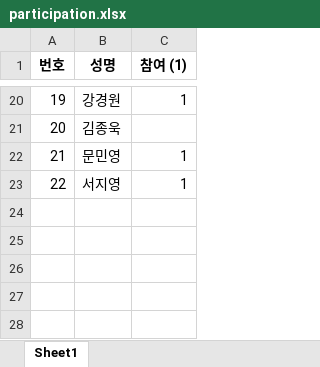
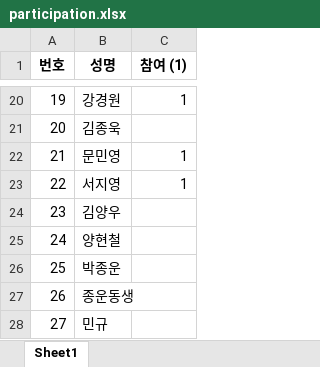
Before and after one commit to jy17347/tennis-matching, an Excel workbook: dataset/participation.xlsx, sheet Sheet1, drawn as a sheet; only a part is shown, gaps mark what is left out; values as stored, in another font and other column widths than the file's, no borders; the diff names each change by its address in the sheet, - before the commit and + after, or states it on an @@ line.

Commit message:
update: roster

```diff
--- a/dataset/participation.xlsx (sheet Sheet1)
+++ b/dataset/participation.xlsx (sheet Sheet1)
+row 24: 23 | 김양우
+row 25: 24 | 양현철
+row 26: 25 | 박종운
+row 27: 26 | 종운동생
+row 28: 27 | 민규
```
